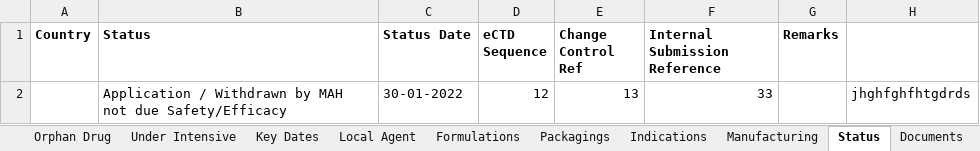
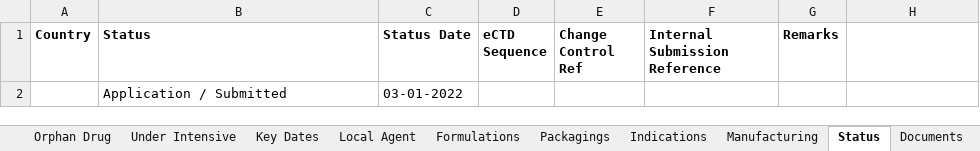
Before and after one commit to lfmcf/efrom, an Excel workbook: public/Medicinal Product 03-02-22.xlsx, sheet Status, drawn as a sheet; values as stored, in another font and other column widths than the file's, no borders; removed rows and columns are numbered as before the commit, all else as after; the diff names each change by its address in the sheet, - before the commit and + after, or states it on an @@ line.

```diff
--- a/public/Medicinal Product 03-02-22.xlsx (sheet Status)
+++ b/public/Medicinal Product 03-02-22.xlsx (sheet Status)
-row 2:  | Application / Withdrawn by MAH not due Safety/Efficacy | 30-01-2022 | 12 | 13 | 33 |  | jhghfghfhtgdrds
+row 2:  | Application / Submitted | 03-01-2022
```
Also changed, not shown: sheet Packagings, sheet Dosage Form, sheet Basic information, sheet Key Dates, sheet Formulations, sheet Indications, 5 more sheets, 12 other files.
